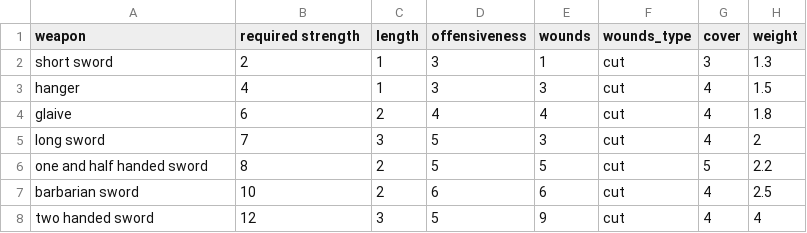
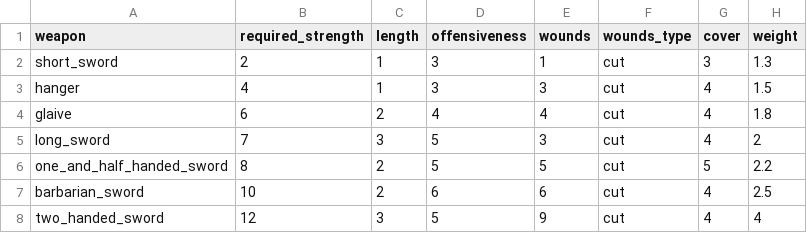
Before and after one commit to drdplusinfo/tables, a CSV file: DrdPlus/Tables/Armaments/Weapons/Melee/data/swords.csv, drawn as a sheet.

Commit message:
Swords table

```diff
--- a/DrdPlus/Tables/Armaments/Weapons/Melee/data/swords.csv
+++ b/DrdPlus/Tables/Armaments/Weapons/Melee/data/swords.csv
@@ -1,8 +1,8 @@
-weapon,required strength,length,offensiveness,wounds,wounds_type,cover,weight
-short sword,2,1,3,1,cut,3,1.3
+weapon,required_strength,length,offensiveness,wounds,wounds_type,cover,weight
+short_sword,2,1,3,1,cut,3,1.3
 hanger,4,1,3,3,cut,4,1.5
 glaive,6,2,4,4,cut,4,1.8
-long sword,7,3,5,3,cut,4,2
-one and half handed sword,8,2,5,5,cut,5,2.2
-barbarian sword,10,2,6,6,cut,4,2.5
-two handed sword,12,3,5,9,cut,4,4
+long_sword,7,3,5,3,cut,4,2
+one_and_half_handed_sword,8,2,5,5,cut,5,2.2
+barbarian_sword,10,2,6,6,cut,4,2.5
+two_handed_sword,12,3,5,9,cut,4,4
```
Also changed, not shown: 3 other files.
